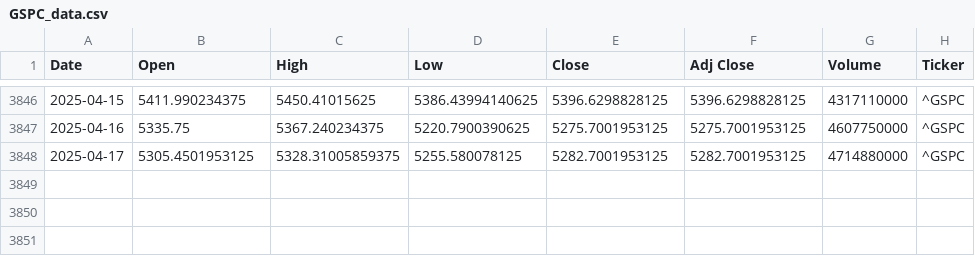
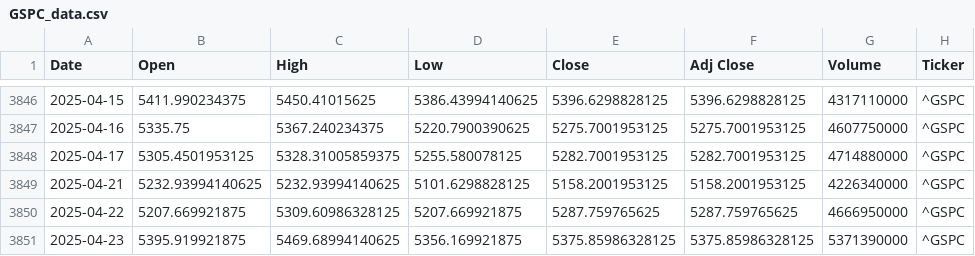
Before and after one commit to bobloh/ML-portfolio, a CSV file: predict-brk-prices/GSPC_data.csv, drawn as a sheet; only a part is shown, gaps mark what is left out.

```diff
--- a/predict-brk-prices/GSPC_data.csv
+++ b/predict-brk-prices/GSPC_data.csv
@@ -3848 +3848,4 @@ Date,Open,High,Low,Close,Adj Close,Volume,Ticker
 2025-04-17,5305.4501953125,5328.31005859375,5255.580078125,5282.7001953125,5282.7001953125,4714880000,^GSPC
+2025-04-21,5232.93994140625,5232.93994140625,5101.6298828125,5158.2001953125,5158.2001953125,4226340000,^GSPC
+2025-04-22,5207.669921875,5309.60986328125,5207.669921875,5287.759765625,5287.759765625,4666950000,^GSPC
+2025-04-23,5395.919921875,5469.68994140625,5356.169921875,5375.85986328125,5375.85986328125,5371390000,^GSPC
```
Also changed, not shown: predict-brk-prices/BRK-B_data.csv, 12 other files.
